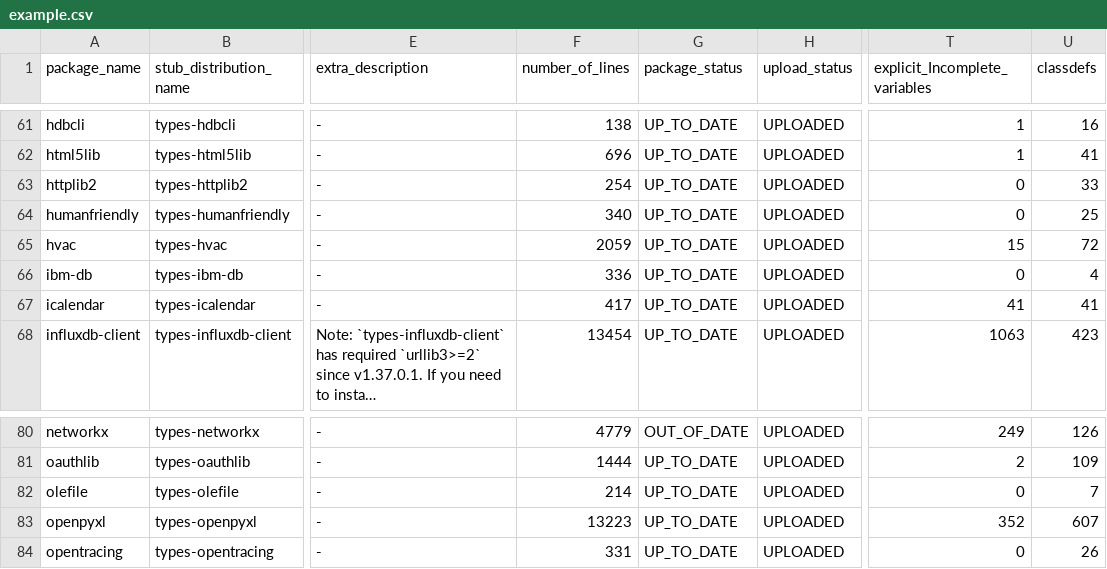
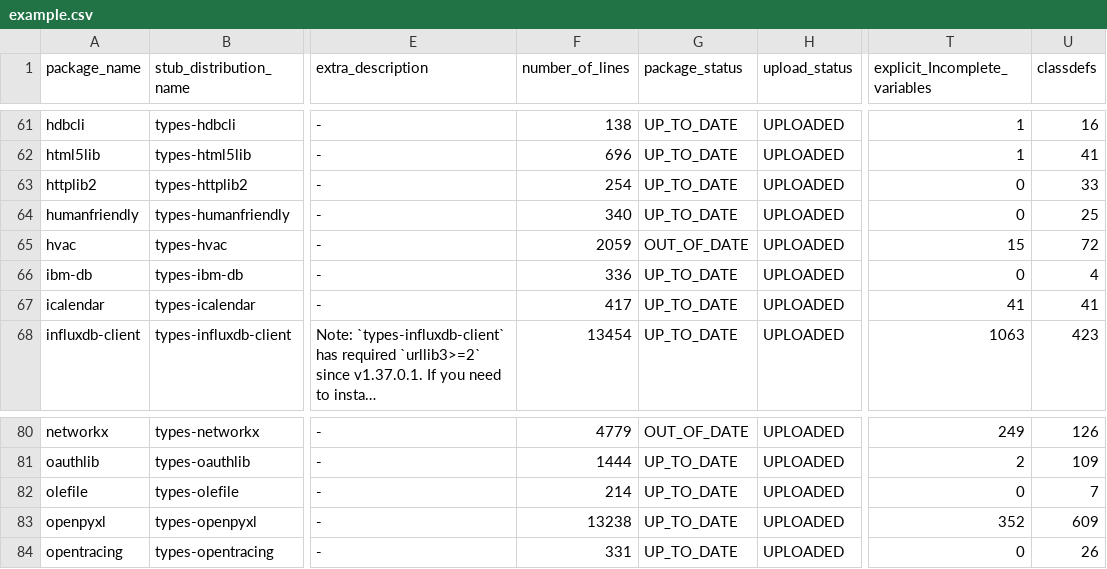
Before and after one commit to AlexWaygood/typeshed-stats, a CSV file: examples/example.csv, drawn as a sheet; only a part is shown, gaps mark what is left out; long unchanged cells end in …; the diff names each change by its address in the sheet, - before the commit and + after, or states it on an @@ line.

Commit message:
👷 Automated regeneration of examples and docs

```diff
--- a/examples/example.csv
+++ b/examples/example.csv
-G65 (package_status): UP_TO_DATE
+G65 (package_status): OUT_OF_DATE
-F83 (number_of_lines): 13223
+F83 (number_of_lines): 13238
-U83 (classdefs): 607
+U83 (classdefs): 609
```
Also changed, not shown: 2 other files.
